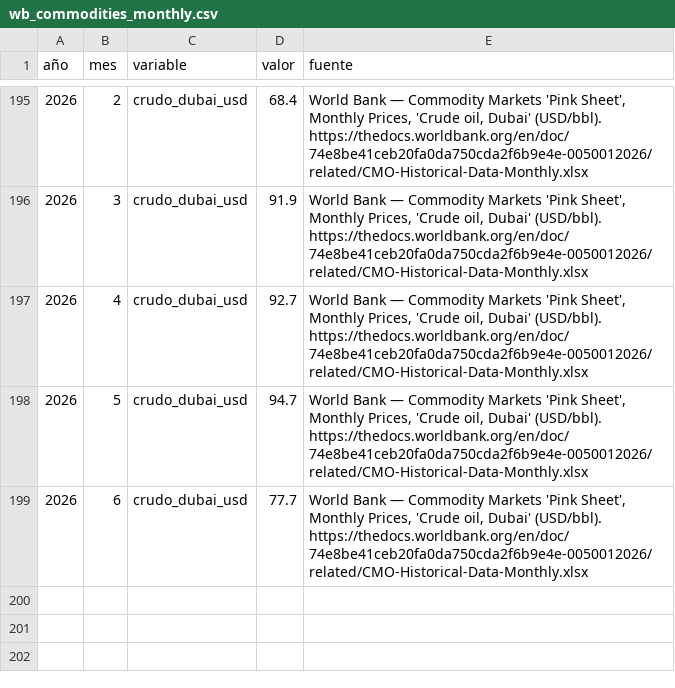
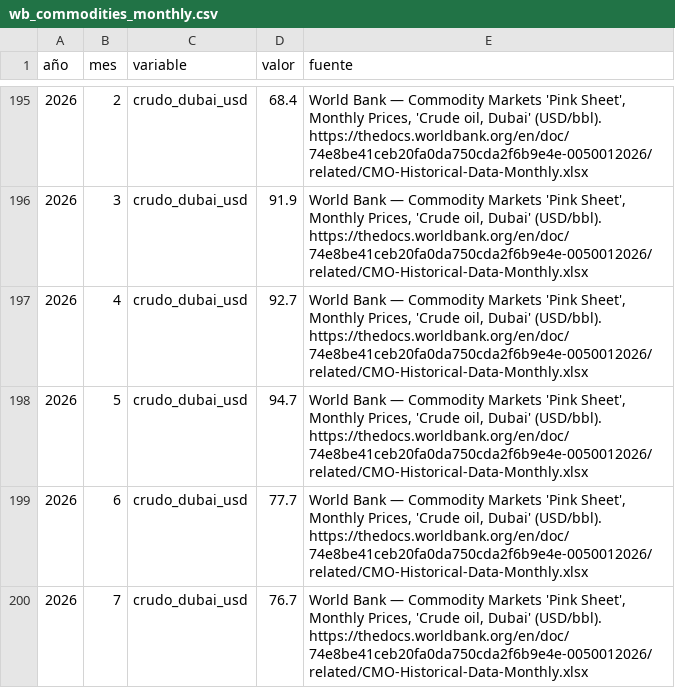
Before and after one commit to Felipegomeze2/ICIV, a CSV file: iciv/data/raw/wb_commodities_monthly.csv, drawn as a sheet; only a part is shown, gaps mark what is left out.

```diff
--- a/iciv/data/raw/wb_commodities_monthly.csv
+++ b/iciv/data/raw/wb_commodities_monthly.csv
@@ -199 +199,2 @@
 2026,6,crudo_dubai_usd,77.7,"World Bank — Commodity Markets 'Pink Sheet', Monthly Prices, 'Crude oil, Dubai' (USD/bbl). https://thedocs.worldbank.org/en/doc/74e8be41ceb20fa0da750cda2f6b9e4e-0050012026/related/CMO-Historical-Data-Monthly.xlsx"
+2026,7,crudo_dubai_usd,76.7,"World Bank — Commodity Markets 'Pink Sheet', Monthly Prices, 'Crude oil, Dubai' (USD/bbl). https://thedocs.worldbank.org/en/doc/74e8be41ceb20fa0da750cda2f6b9e4e-0050012026/related/CMO-Historical-Data-Monthly.xlsx"
```
Also changed, not shown: iciv/data/raw/eia_monthly.csv, iciv/data/raw/fred_monthly.csv, 15 other files.
